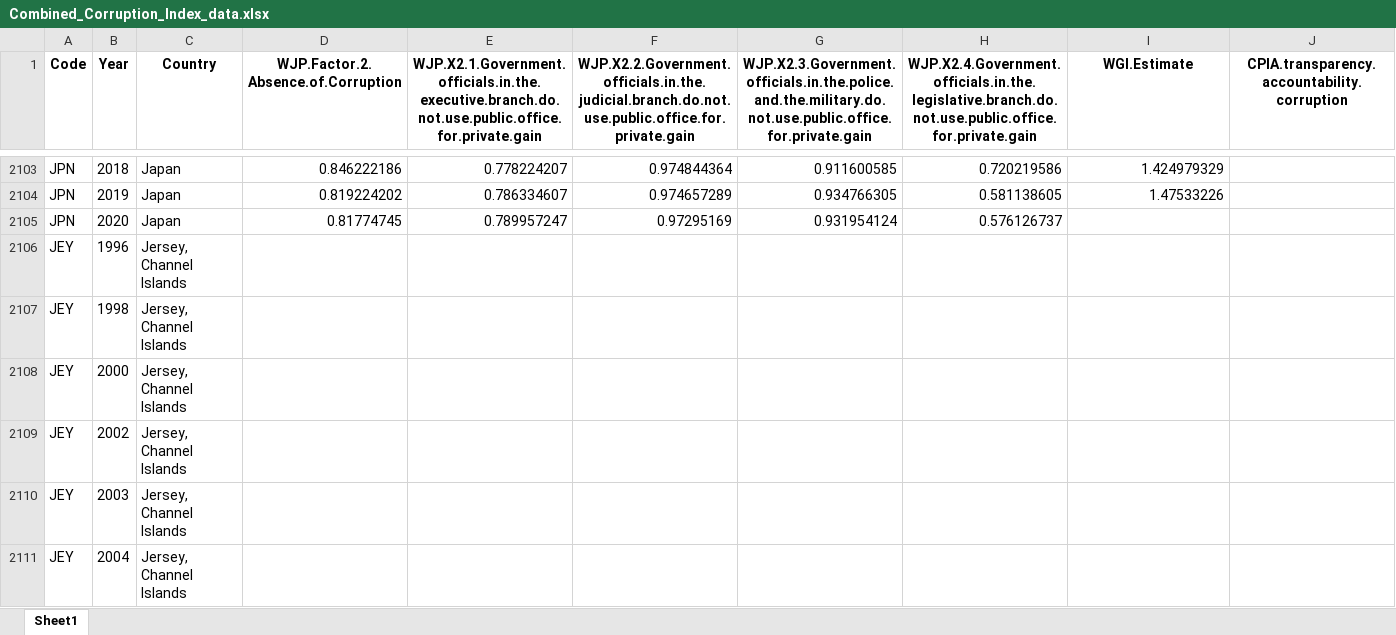
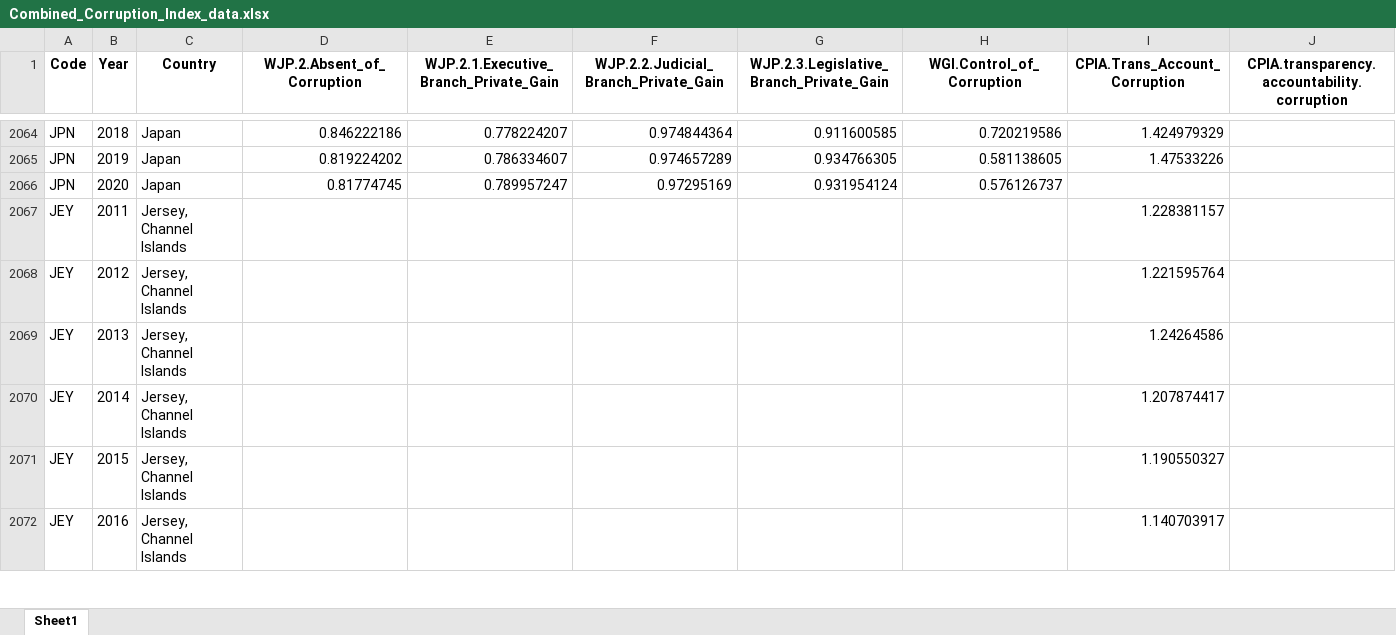
Before and after one commit to Global-Development-and-Politics-of-Data/Chapter12_Governance, an Excel workbook: data/Combined_Corruption_Index_data.xlsx, sheet Sheet1, drawn as a sheet; only a part is shown, gaps mark what is left out; the shorter side is filled out with more unchanged rows; values as stored, in another font and other column widths than the file's, no borders; the diff covers the shown part only; the diff names each change by its address in the sheet, - before the commit and + after, or states it on an @@ line.

Commit message:
Modified R file to shortden variable names for Corruption data set

```diff
--- a/data/Combined_Corruption_Index_data.xlsx (sheet Sheet1)
+++ b/data/Combined_Corruption_Index_data.xlsx (sheet Sheet1)
-D1: WJP.Factor.2.Absence.of.Corruption
+D1: WJP.2.Absent_of_Corruption
-E1: WJP.X2.1.Government.officials.in.the.executive.branch.do.not.use.public.office.for.private.gain
+E1: WJP.2.1.Executive_Branch_Private_Gain
-F1: WJP.X2.2.Government.officials.in.the.judicial.branch.do.not.use.public.office.for.private.gain
+F1: WJP.2.2.Judicial_Branch_Private_Gain
-G1: WJP.X2.3.Government.officials.in.the.police.and.the.military.do.not.use.public.office.for.private.gain
+G1: WJP.2.3.Legislative_Branch_Private_Gain
-H1: WJP.X2.4.Government.officials.in.the.legislative.branch.do.not.use.public.office.for.private.gain
+H1: WGI.Control_of_Corruption
-I1: WGI.Estimate
+I1: CPIA.Trans_Account_Corruption
-row 2106: JEY | 1996 | Jersey, Channel Islands
-row 2107: JEY | 1998 | Jersey, Channel Islands
-row 2108: JEY | 2000 | Jersey, Channel Islands
-row 2109: JEY | 2002 | Jersey, Channel Islands
-row 2110: JEY | 2003 | Jersey, Channel Islands
-row 2111: JEY | 2004 | Jersey, Channel Islands
```
Also changed, not shown: 172 removed rows elsewhere in this sheet, 2 other files.
